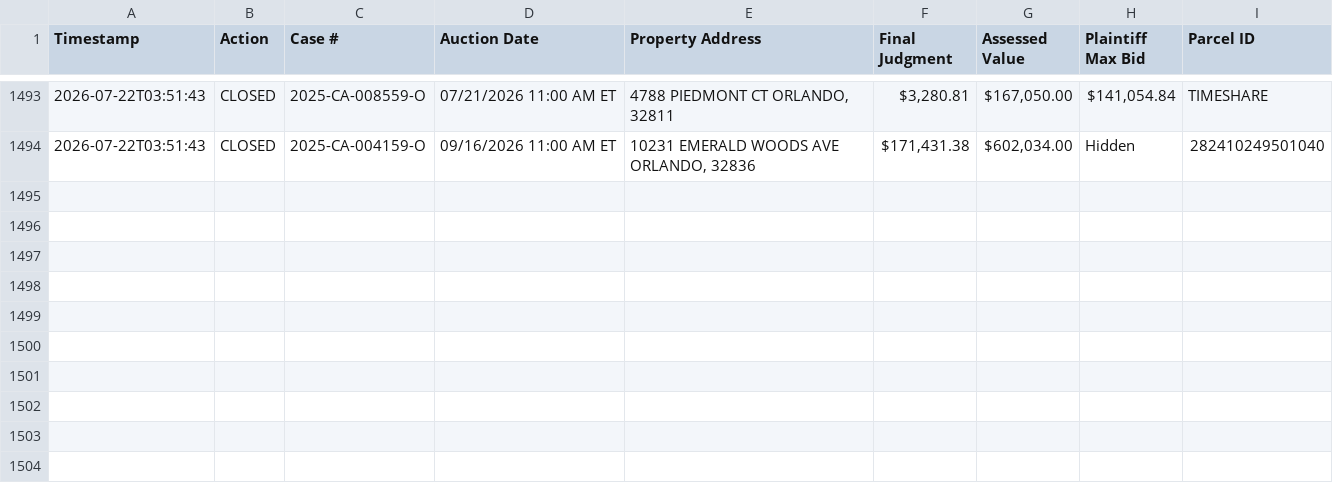
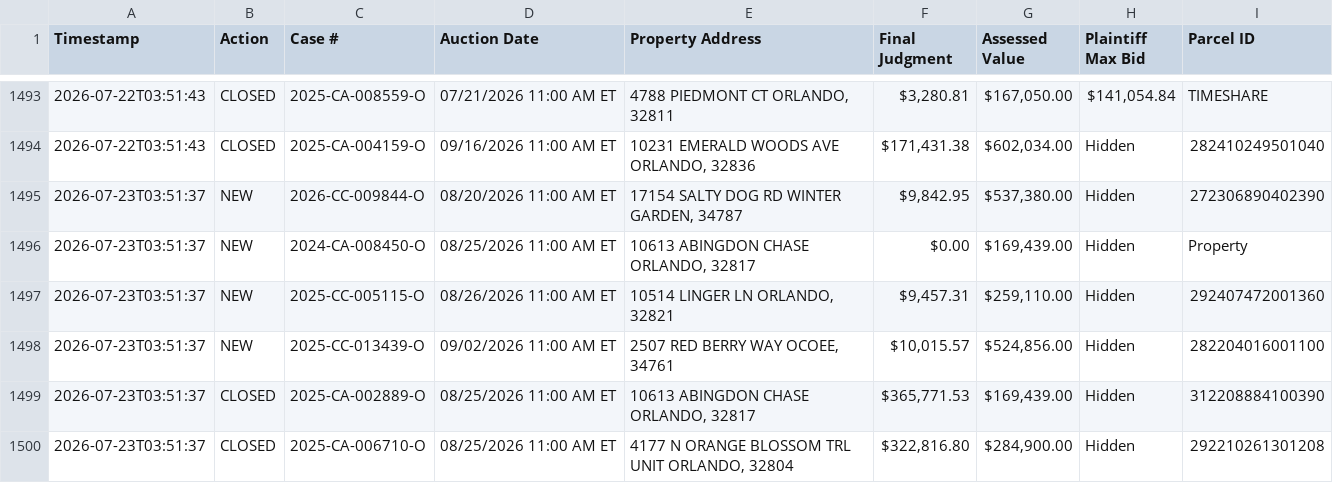
Before and after one commit to figlesias7/Realforeclose-Orange, a CSV file: data/event_log.csv, drawn as a sheet; only a part is shown, gaps mark what is left out.

```diff
--- a/data/event_log.csv
+++ b/data/event_log.csv
@@ -1494 +1494,7 @@ Timestamp,Action,Case #,Auction Date,Property Address,Final Judgment,Assessed Va
 2026-07-22T03:51:43,CLOSED,2025-CA-004159-O,09/16/2026 11:00 AM ET,"10231 EMERALD WOODS AVE ORLANDO, 32836","$171,431.38","$602,034.00",Hidden,282410249501040
+2026-07-23T03:51:37,NEW,2026-CC-009844-O,08/20/2026 11:00 AM ET,"17154 SALTY DOG RD WINTER GARDEN, 34787","$9,842.95","$537,380.00",Hidden,272306890402390
+2026-07-23T03:51:37,NEW,2024-CA-008450-O,08/25/2026 11:00 AM ET,"10613 ABINGDON CHASE ORLANDO, 32817",$0.00,"$169,439.00",Hidden,Property
+2026-07-23T03:51:37,NEW,2025-CC-005115-O,08/26/2026 11:00 AM ET,"10514 LINGER LN ORLANDO, 32821","$9,457.31","$259,110.00",Hidden,292407472001360
+2026-07-23T03:51:37,NEW,2025-CC-013439-O,09/02/2026 11:00 AM ET,"2507 RED BERRY WAY OCOEE, 34761","$10,015.57","$524,856.00",Hidden,282204016001100
+2026-07-23T03:51:37,CLOSED,2025-CA-002889-O,08/25/2026 11:00 AM ET,"10613 ABINGDON CHASE ORLANDO, 32817","$365,771.53","$169,439.00",Hidden,312208884100390
+2026-07-23T03:51:37,CLOSED,2025-CA-006710-O,08/25/2026 11:00 AM ET,"4177 N ORANGE BLOSSOM TRL UNIT ORLANDO, 32804","$322,816.80","$284,900.00",Hidden,292210261301208
```
Also changed, not shown: data/all_seen.csv, 3 other files.
